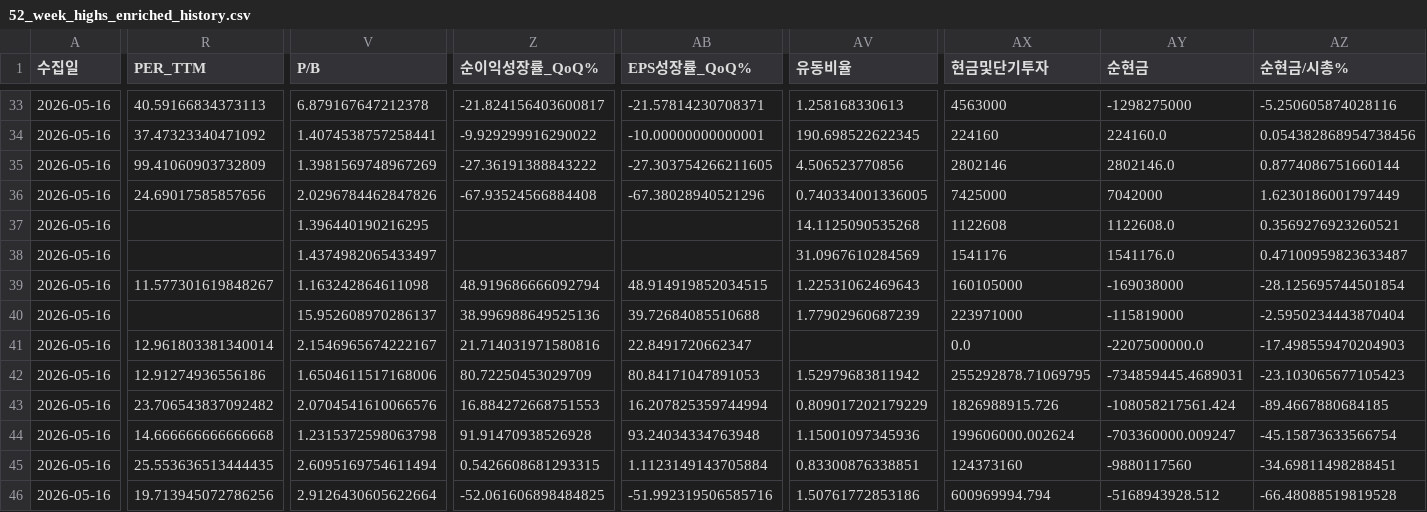
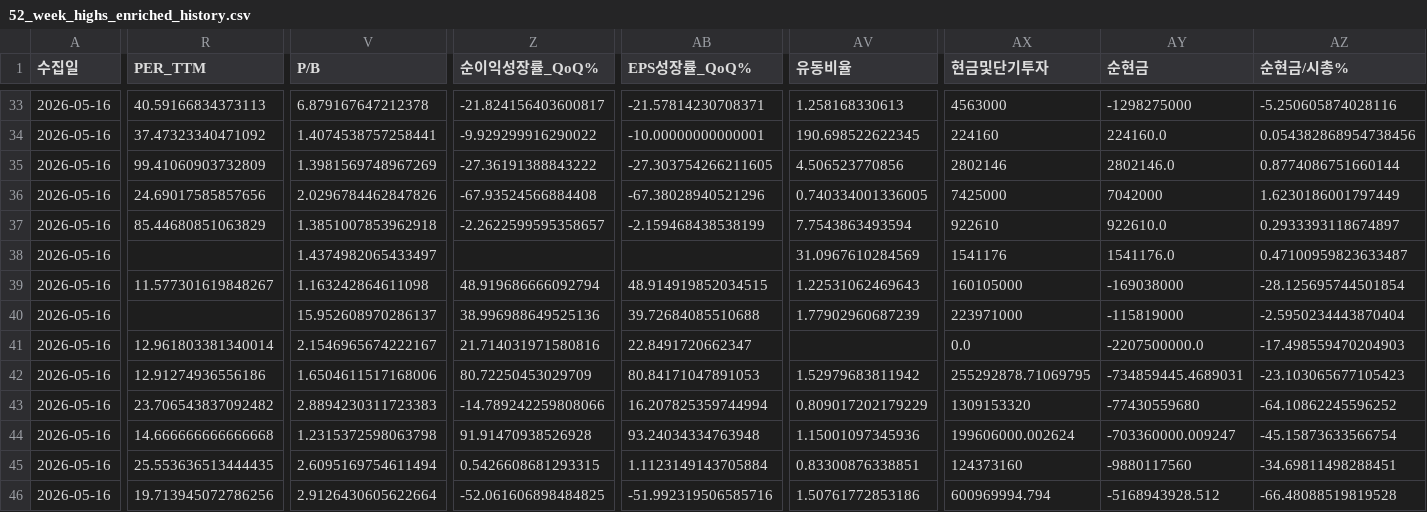
Before and after one commit to dicacros-gif/claude, a CSV file: data/52_week_highs_enriched_history.csv, drawn as a sheet; only a part is shown, gaps mark what is left out; the diff covers the shown part only; the diff names each change by its address in the sheet, - before the commit and + after, or states it on an @@ line.

```diff
--- a/data/52_week_highs_enriched_history.csv
+++ b/data/52_week_highs_enriched_history.csv
-R37 (PER_TTM): (empty)
+R37 (PER_TTM): 85.44680851063829
-V37 (P/B): 1.396440190216295
+V37 (P/B): 1.3851007853962918
-Z37 (순이익성장률_QoQ%): (empty)
+Z37 (순이익성장률_QoQ%): -2.2622599595358657
-AB37 (EPS성장률_QoQ%): (empty)
+AB37 (EPS성장률_QoQ%): -2.159468438538199
-AV37 (유동비율): 14.1125090535268
+AV37 (유동비율): 7.7543863493594
-AX37 (현금및단기투자): 1122608
+AX37 (현금및단기투자): 922610
-AY37 (순현금): 1122608.0
+AY37 (순현금): 922610.0
-AZ37 (순현금/시총%): 0.3569276923260521
+AZ37 (순현금/시총%): 0.2933393118674897
-V43 (P/B): 2.0704541610066576
+V43 (P/B): 2.8894230311723383
-Z43 (순이익성장률_QoQ%): 16.884272668751553
+Z43 (순이익성장률_QoQ%): -14.789242259808066
-AX43 (현금및단기투자): 1826988915.726
+AX43 (현금및단기투자): 1309153320
-AY43 (순현금): -108058217561.424
+AY43 (순현금): -77430559680
-AZ43 (순현금/시총%): -89.4667880684185
+AZ43 (순현금/시총%): -64.10862245596252
```
Also changed, not shown: 11 edited cells elsewhere in this file, data/market_index_cache.csv, 3 other files.
